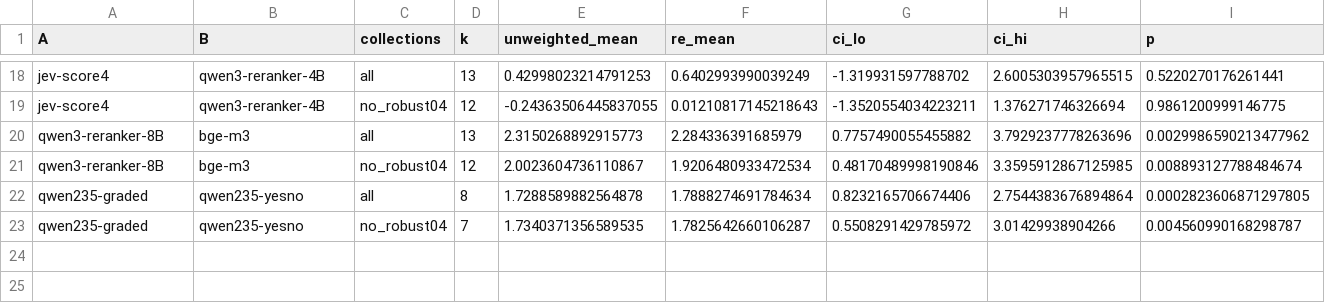
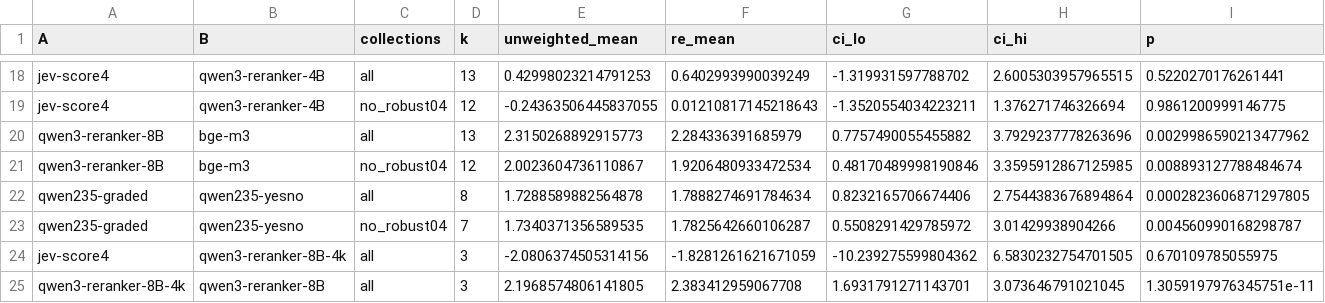
Before and after one commit to parv-bhargava/ChoiceRank, a CSV file: results/r3_meta.csv, drawn as a sheet; only a part is shown, gaps mark what is left out; rows hold the shown columns only; the diff names each change by its address in the sheet, - before the commit and + after, or states it on an @@ line.

```diff
--- a/results/r3_meta.csv
+++ b/results/r3_meta.csv
+row 24: jev-score4 | qwen3-reranker-8B-4k | all | 3 | -2.0806374505314156 | -1.8281261621671059 | -10.239275599804362 | 6.5830232754701505 | 0.670109785055975
+row 25: qwen3-reranker-8B-4k | qwen3-reranker-8B | all | 3 | 2.1968574806141805 | 2.383412959067708 | 1.6931791271143701 | 3.073646791021045 | 1.3059197976345751e-11
```
Also changed, not shown: results/calibration.csv, results/r3_eqctx.csv, 7 other files.
